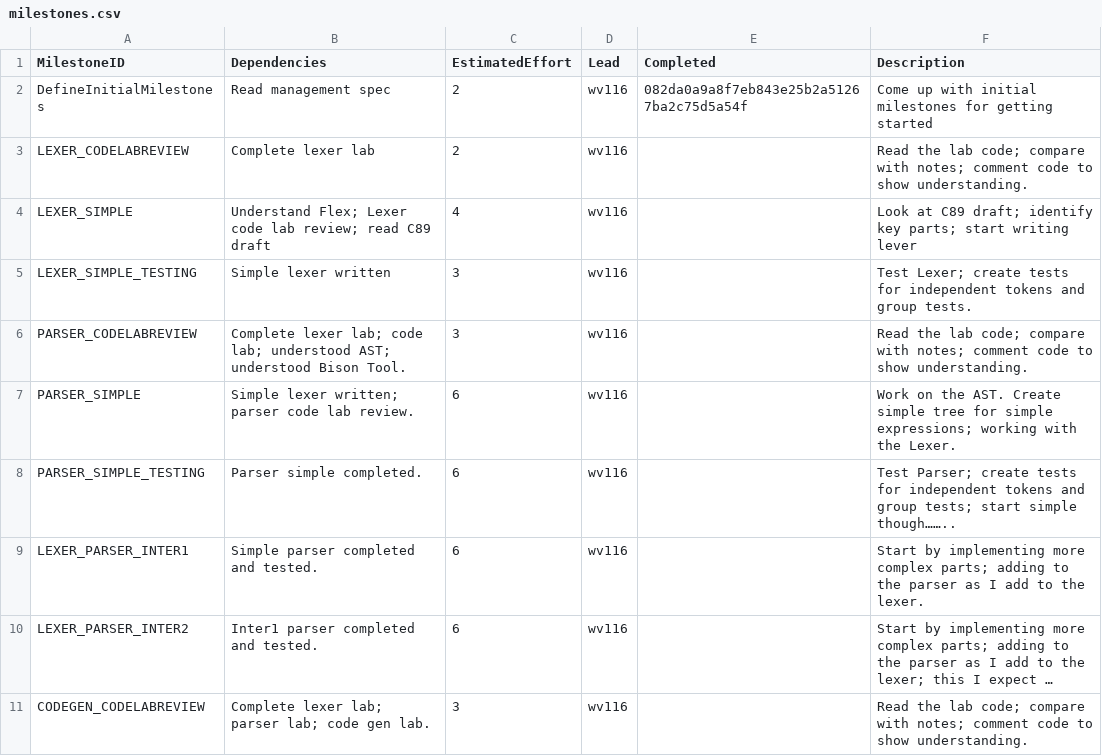
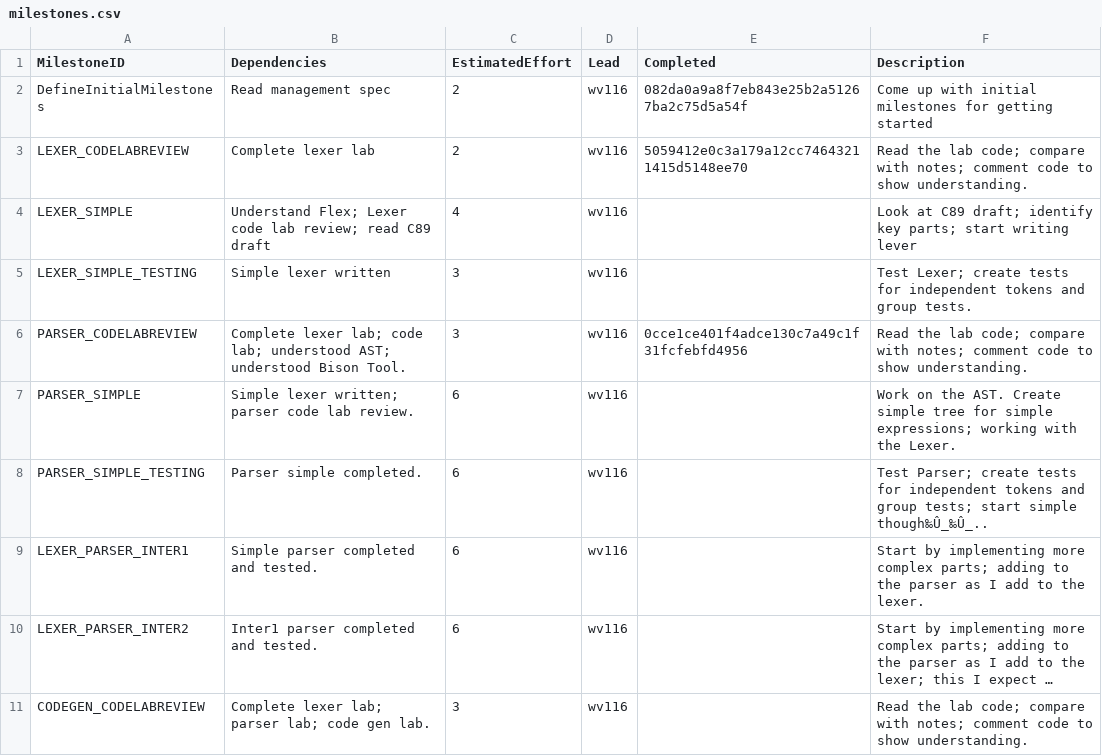
Before and after one commit to wmvndrscht/C-Compiler, a CSV file: management/milestones.csv, drawn as a sheet; only a part is shown; long unchanged cells end in …; the diff names each change by its address in the sheet, - before the commit and + after, or states it on an @@ line.

```diff
--- a/management/milestones.csv
+++ b/management/milestones.csv
-E3 (Completed): (empty)
+E3 (Completed): 5059412e0c3a179a12cc74643211415d5148ee70
-E6 (Completed): (empty)
+E6 (Completed): 0cce1ce401f4adce130c7a49c1f31fcfebfd4956
-F8 (Description): …start simple though……..
+F8 (Description): …start simple though‰Û_‰Û_..
```
Also changed, not shown: management/effort-log.csv, management/schedule.csv.
